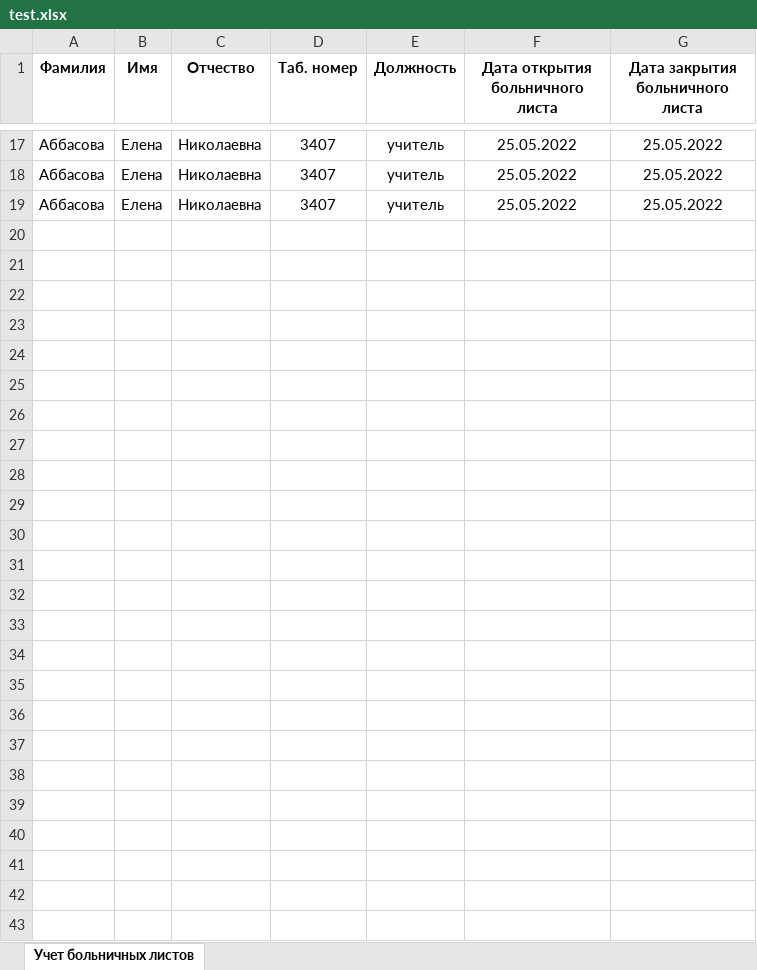
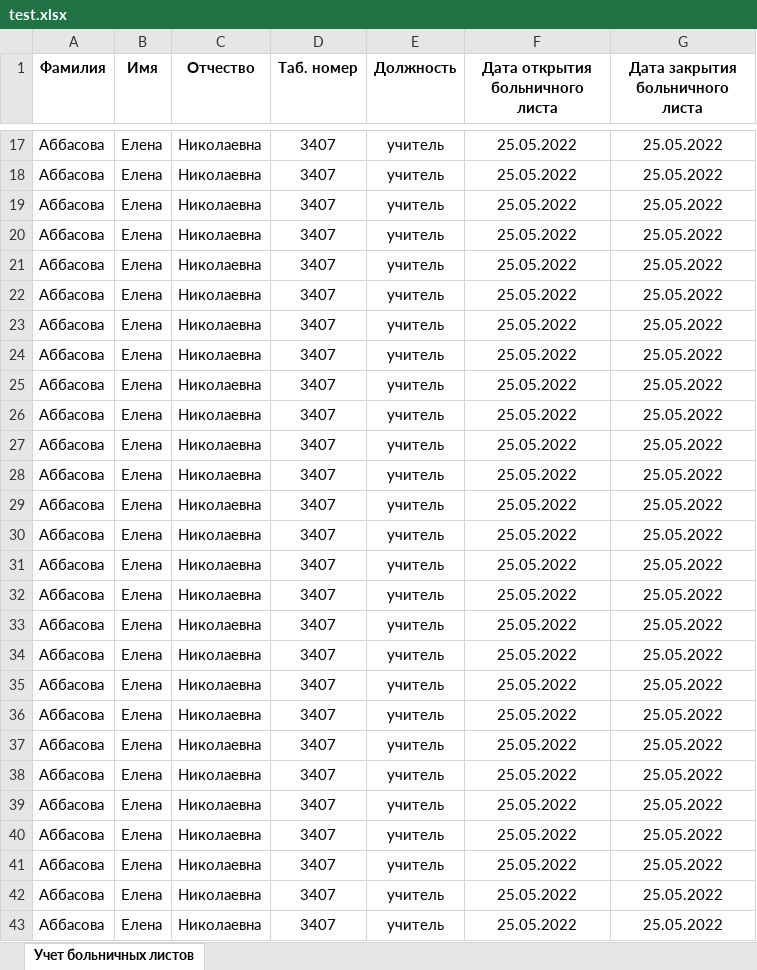
Before and after one commit to ignatov-ai/zameni, an Excel workbook: test.xlsx, sheet Учет больничных листов, drawn as a sheet; only a part is shown, gaps mark what is left out; values as stored, in another font and other column widths than the file's, no borders; the diff names each change by its address in the sheet, - before the commit and + after, or states it on an @@ line.

```diff
--- a/test.xlsx (sheet Учет больничных листов)
+++ b/test.xlsx (sheet Учет больничных листов)
+row 20: Аббасова | Елена | Николаевна | 3407 | учитель | 25.05.2022 | 25.05.2022
+row 21: Аббасова | Елена | Николаевна | 3407 | учитель | 25.05.2022 | 25.05.2022
+row 22: Аббасова | Елена | Николаевна | 3407 | учитель | 25.05.2022 | 25.05.2022
+row 23: Аббасова | Елена | Николаевна | 3407 | учитель | 25.05.2022 | 25.05.2022
+row 24: Аббасова | Елена | Николаевна | 3407 | учитель | 25.05.2022 | 25.05.2022
+row 25: Аббасова | Елена | Николаевна | 3407 | учитель | 25.05.2022 | 25.05.2022
+row 26: Аббасова | Елена | Николаевна | 3407 | учитель | 25.05.2022 | 25.05.2022
+row 27: Аббасова | Елена | Николаевна | 3407 | учитель | 25.05.2022 | 25.05.2022
+row 28: Аббасова | Елена | Николаевна | 3407 | учитель | 25.05.2022 | 25.05.2022
+row 29: Аббасова | Елена | Николаевна | 3407 | учитель | 25.05.2022 | 25.05.2022
+row 30: Аббасова | Елена | Николаевна | 3407 | учитель | 25.05.2022 | 25.05.2022
+row 31: Аббасова | Елена | Николаевна | 3407 | учитель | 25.05.2022 | 25.05.2022
+row 32: Аббасова | Елена | Николаевна | 3407 | учитель | 25.05.2022 | 25.05.2022
+row 33: Аббасова | Елена | Николаевна | 3407 | учитель | 25.05.2022 | 25.05.2022
+row 34: Аббасова | Елена | Николаевна | 3407 | учитель | 25.05.2022 | 25.05.2022
+row 35: Аббасова | Елена | Николаевна | 3407 | учитель | 25.05.2022 | 25.05.2022
+row 36: Аббасова | Елена | Николаевна | 3407 | учитель | 25.05.2022 | 25.05.2022
+row 37: Аббасова | Елена | Николаевна | 3407 | учитель | 25.05.2022 | 25.05.2022
+row 38: Аббасова | Елена | Николаевна | 3407 | учитель | 25.05.2022 | 25.05.2022
+row 39: Аббасова | Елена | Николаевна | 3407 | учитель | 25.05.2022 | 25.05.2022
+row 40: Аббасова | Елена | Николаевна | 3407 | учитель | 25.05.2022 | 25.05.2022
+row 41: Аббасова | Елена | Николаевна | 3407 | учитель | 25.05.2022 | 25.05.2022
+row 42: Аббасова | Елена | Николаевна | 3407 | учитель | 25.05.2022 | 25.05.2022
+row 43: Аббасова | Елена | Николаевна | 3407 | учитель | 25.05.2022 | 25.05.2022
```
Also changed, not shown: zameni.xlsx, 2 other files.
